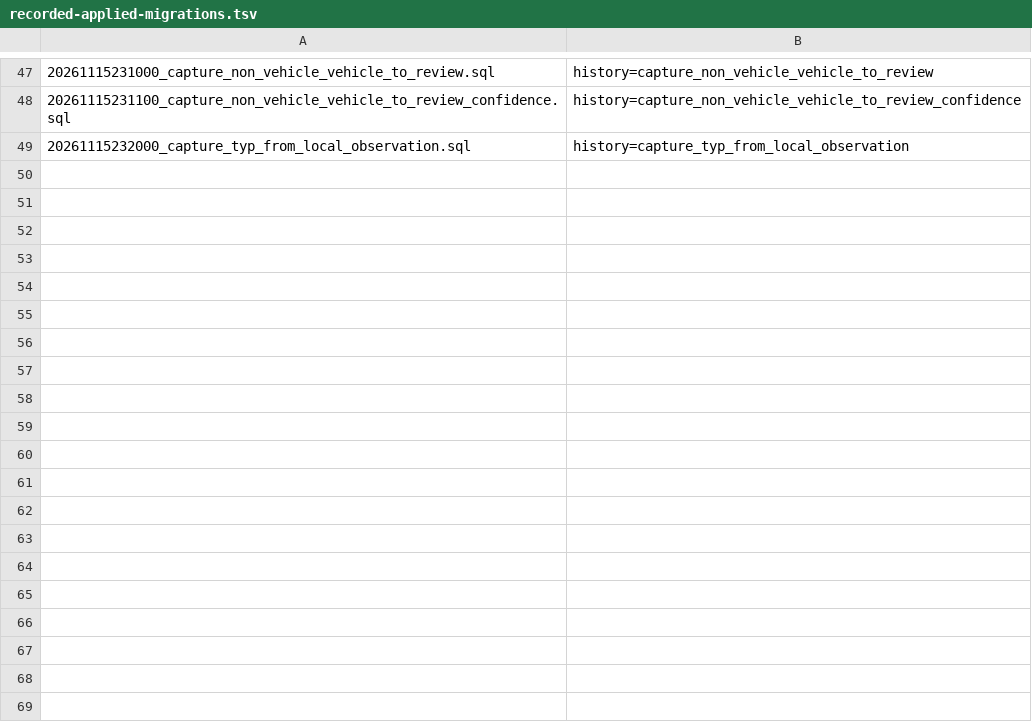
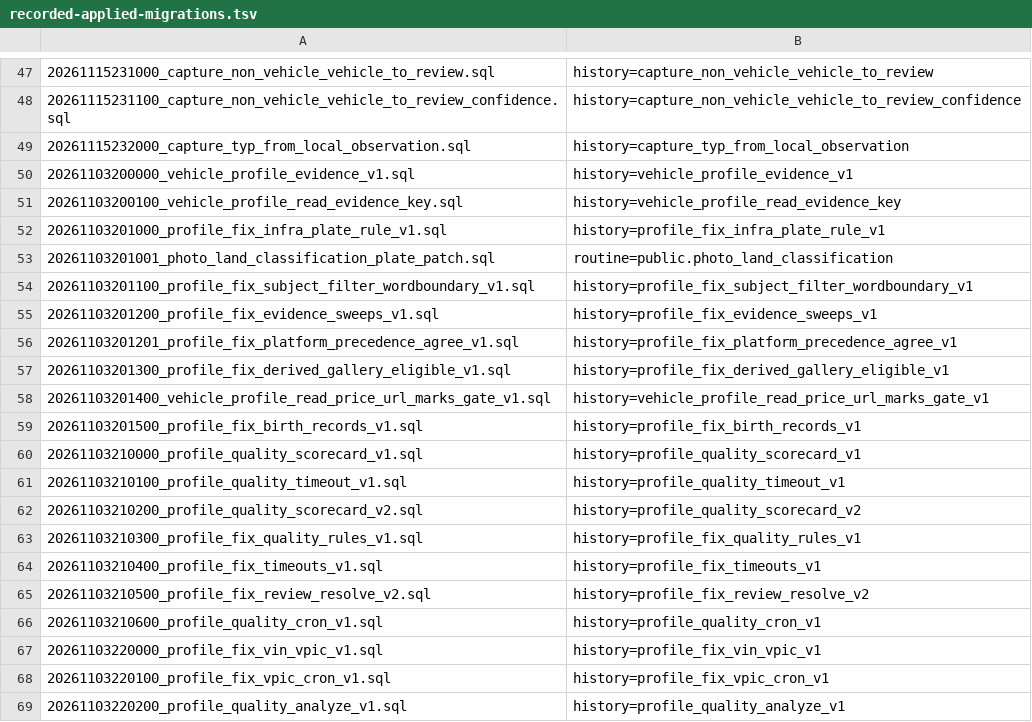
Before and after one commit to sss97133/nuke, a TSV file: supabase/recorded-applied-migrations.tsv, drawn as a sheet; only a part is shown, gaps mark what is left out; the diff covers the shown part only.

Commit message:
ci(supabase-deploy): record the 2026-11-03/04 hand-applied migrations (#3471)
37 migrations applied by hand on 2026-11-03/04 are listed in supabase/recorded-applied-migrations.tsv so the deploy checks each proof and does not replay them. Six photo-keyed tables they create are added to the photo-store allowlist on the owner's approval of 2026-11-12. The routine proof now looks the name up in pg_proc so an overloaded function is found.

Carries the changes of #2999.

```diff
--- a/supabase/recorded-applied-migrations.tsv
+++ b/supabase/recorded-applied-migrations.tsv
@@ -49 +49,21 @@
 20261115232000_capture_typ_from_local_observation.sql	history=capture_typ_from_local_observation
+20261103200000_vehicle_profile_evidence_v1.sql	history=vehicle_profile_evidence_v1
+20261103200100_vehicle_profile_read_evidence_key.sql	history=vehicle_profile_read_evidence_key
+20261103201000_profile_fix_infra_plate_rule_v1.sql	history=profile_fix_infra_plate_rule_v1
+20261103201001_photo_land_classification_plate_patch.sql	routine=public.photo_land_classification
+20261103201100_profile_fix_subject_filter_wordboundary_v1.sql	history=profile_fix_subject_filter_wordboundary_v1
+20261103201200_profile_fix_evidence_sweeps_v1.sql	history=profile_fix_evidence_sweeps_v1
+20261103201201_profile_fix_platform_precedence_agree_v1.sql	history=profile_fix_platform_precedence_agree_v1
+20261103201300_profile_fix_derived_gallery_eligible_v1.sql	history=profile_fix_derived_gallery_eligible_v1
+20261103201400_vehicle_profile_read_price_url_marks_gate_v1.sql	history=vehicle_profile_read_price_url_marks_gate_v1
+20261103201500_profile_fix_birth_records_v1.sql	history=profile_fix_birth_records_v1
+20261103210000_profile_quality_scorecard_v1.sql	history=profile_quality_scorecard_v1
+20261103210100_profile_quality_timeout_v1.sql	history=profile_quality_timeout_v1
+20261103210200_profile_quality_scorecard_v2.sql	history=profile_quality_scorecard_v2
+20261103210300_profile_fix_quality_rules_v1.sql	history=profile_fix_quality_rules_v1
+20261103210400_profile_fix_timeouts_v1.sql	history=profile_fix_timeouts_v1
+20261103210500_profile_fix_review_resolve_v2.sql	history=profile_fix_review_resolve_v2
+20261103210600_profile_quality_cron_v1.sql	history=profile_quality_cron_v1
+20261103220000_profile_fix_vin_vpic_v1.sql	history=profile_fix_vin_vpic_v1
+20261103220100_profile_fix_vpic_cron_v1.sql	history=profile_fix_vpic_cron_v1
+20261103220200_profile_quality_analyze_v1.sql	history=profile_quality_analyze_v1
```
Also changed, not shown: 17 added rows elsewhere in this file, 46 other files.
